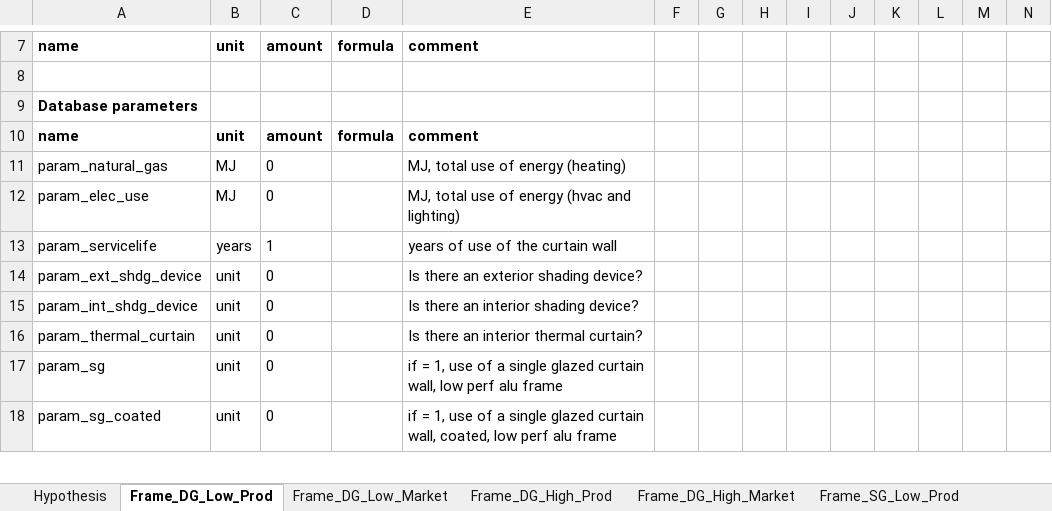
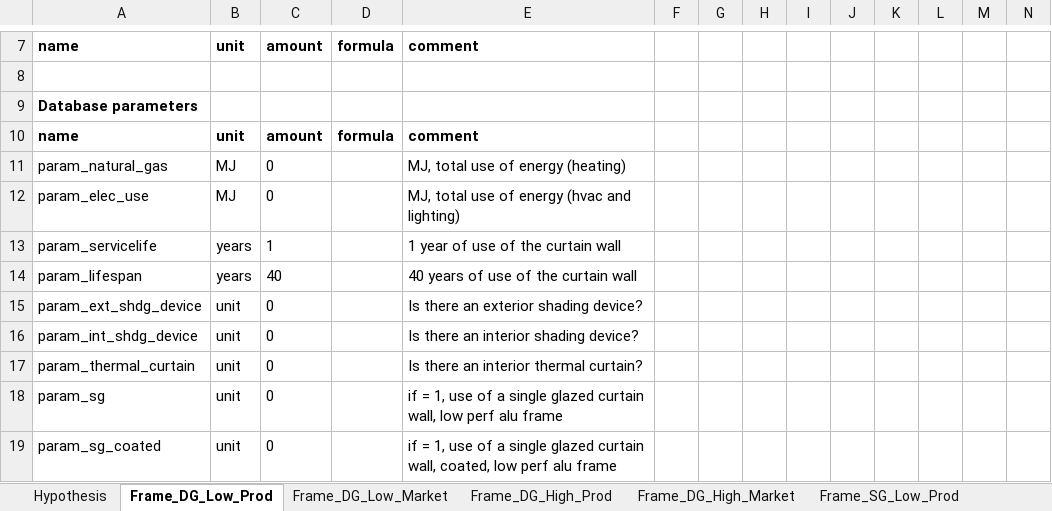
Before and after one commit to JeanSouv/LCA_IGUs, an Excel workbook: files/lci_cw.xlsx, sheet Frame_DG_Low_Prod, drawn as a sheet; only a part is shown, gaps mark what is left out; values as stored, in another font and other column widths than the file's, no borders; rows hold the shown columns only; the diff names each change by its address in the sheet, - before the commit and + after, or states it on an @@ line.

```diff
--- a/files/lci_cw.xlsx (sheet Frame_DG_Low_Prod)
+++ b/files/lci_cw.xlsx (sheet Frame_DG_Low_Prod)
-E13: years of use of the curtain wall
+E13: 1 year of use of the curtain wall
+row 14: param_lifespan | years | 40 |  | 40 years of use of the curtain wall
```
Also changed, not shown: sheet CW_Prod_and_Use, other sheet tabs, BEM_LCA_Hypothesis.xlsx, 2 other files.
